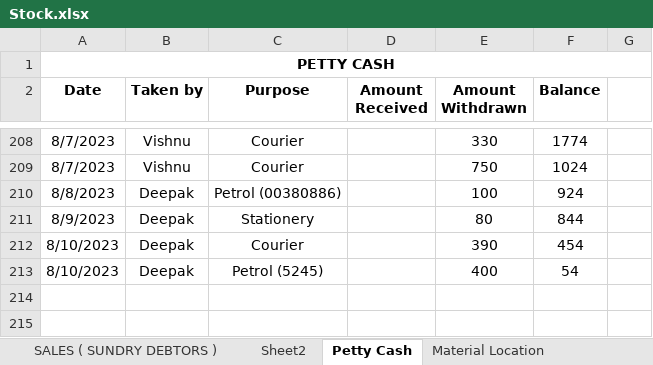
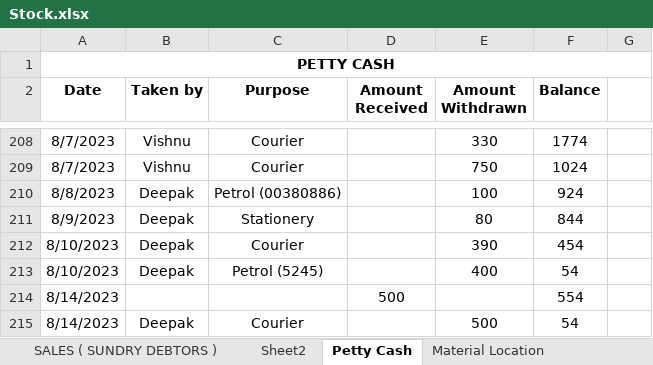
Before and after one commit to JPTechatronics/J-P-Techatronics-2023-2024, an Excel workbook: Stock.xlsx, sheet Petty Cash, drawn as a sheet; only a part is shown, gaps mark what is left out; values as stored, in another font and other column widths than the file's, no borders; the diff names each change by its address in the sheet, - before the commit and + after, or states it on an @@ line.

```diff
--- a/Stock.xlsx (sheet Petty Cash)
+++ b/Stock.xlsx (sheet Petty Cash)
+row 214: 8/14/2023 |  |  | 500 |  | 554
+row 215: 8/14/2023 | Deepak | Courier |  | 500 | 54
```
Also changed, not shown: sheet PURCHASE ( SUNDRY CREDITOR ), Attendance.xlsx, Outstandings.xlsx, 1 other file.
